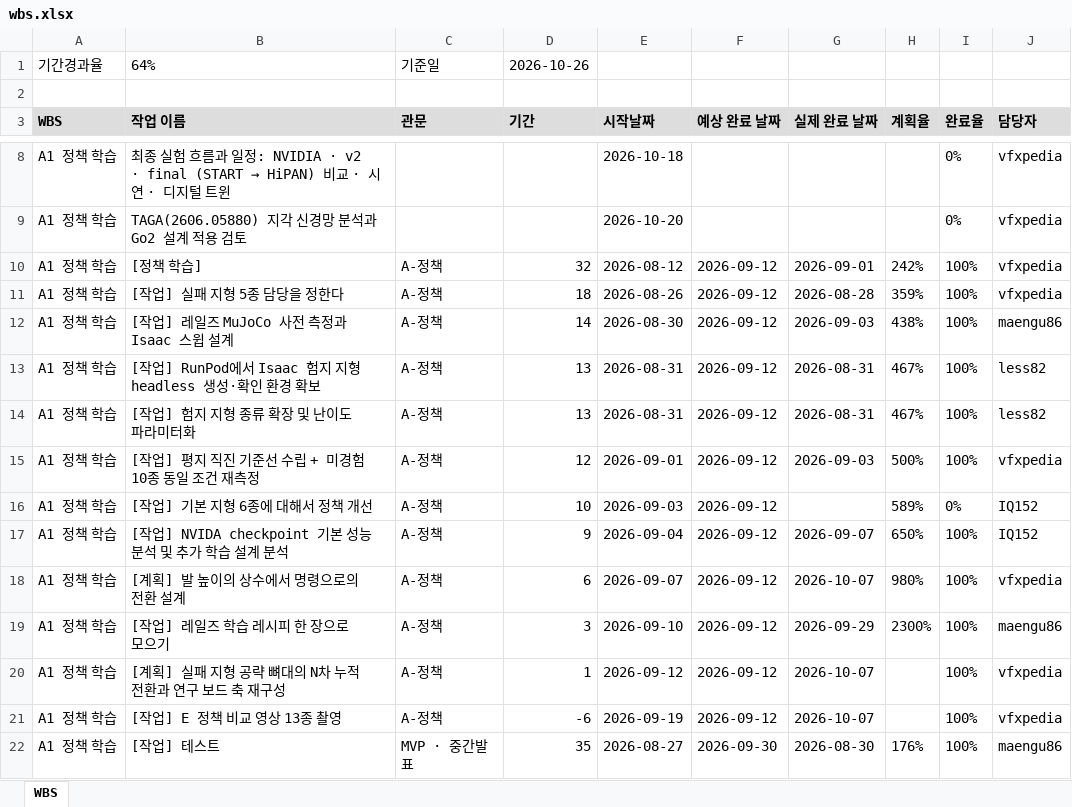
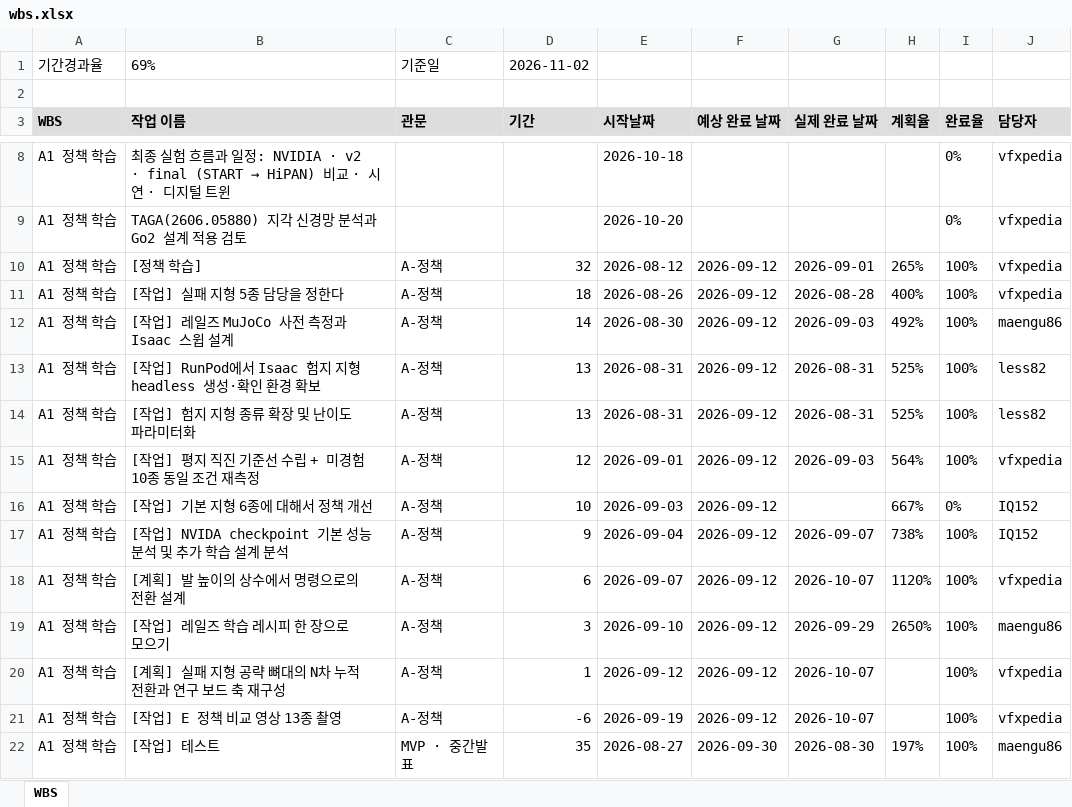
Before and after one commit to foothold-project/foothold-lab, an Excel workbook: deliverables/plan/wbs.xlsx, sheet WBS, drawn as a sheet; only a part is shown, gaps mark what is left out; values as stored, in another font and other column widths than the file's, no borders; the diff covers the shown part only; the diff names each change by its address in the sheet, - before the commit and + after, or states it on an @@ line.

```diff
--- a/deliverables/plan/wbs.xlsx (sheet WBS)
+++ b/deliverables/plan/wbs.xlsx (sheet WBS)
-B1 (작업 이름): 64%
+B1 (작업 이름): 69%
-D1 (기간): 2026-10-26
+D1 (기간): 2026-11-02
-H10 (계획율): 242%
+H10 (계획율): 265%
-H11 (계획율): 359%
+H11 (계획율): 400%
-H12 (계획율): 438%
+H12 (계획율): 492%
-H13:H14 (계획율): 467%
+H13:H14 (계획율): 525%
-H15 (계획율): 500%
+H15 (계획율): 564%
-H16 (계획율): 589%
+H16 (계획율): 667%
-H17 (계획율): 650%
+H17 (계획율): 738%
-H18 (계획율): 980%
+H18 (계획율): 1120%
-H19 (계획율): 2300%
+H19 (계획율): 2650%
-H22 (계획율): 176%
+H22 (계획율): 197%
```
Also changed, not shown: 181 edited cells elsewhere in this sheet.
